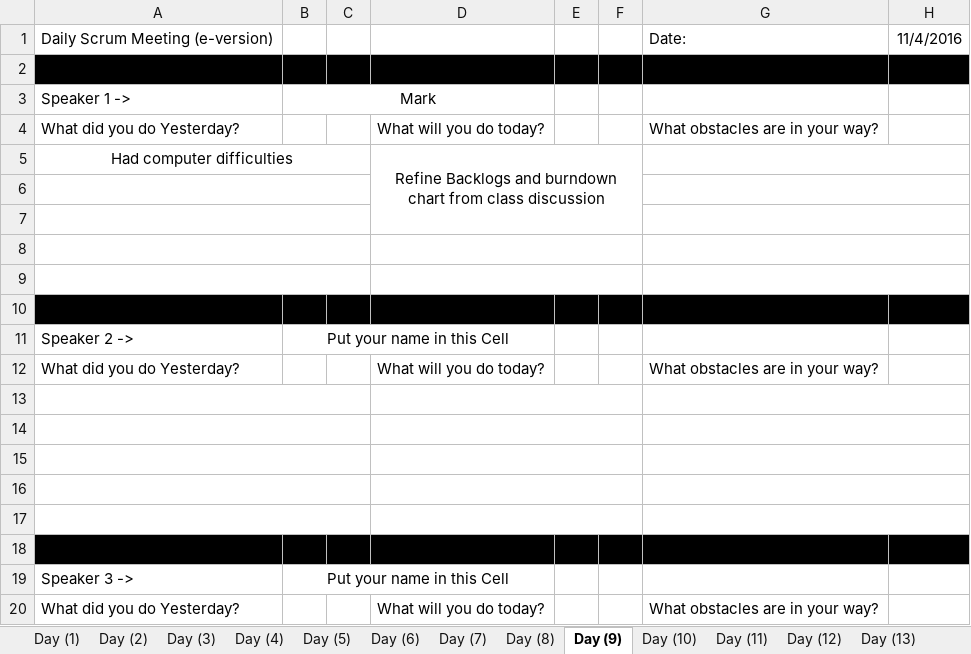
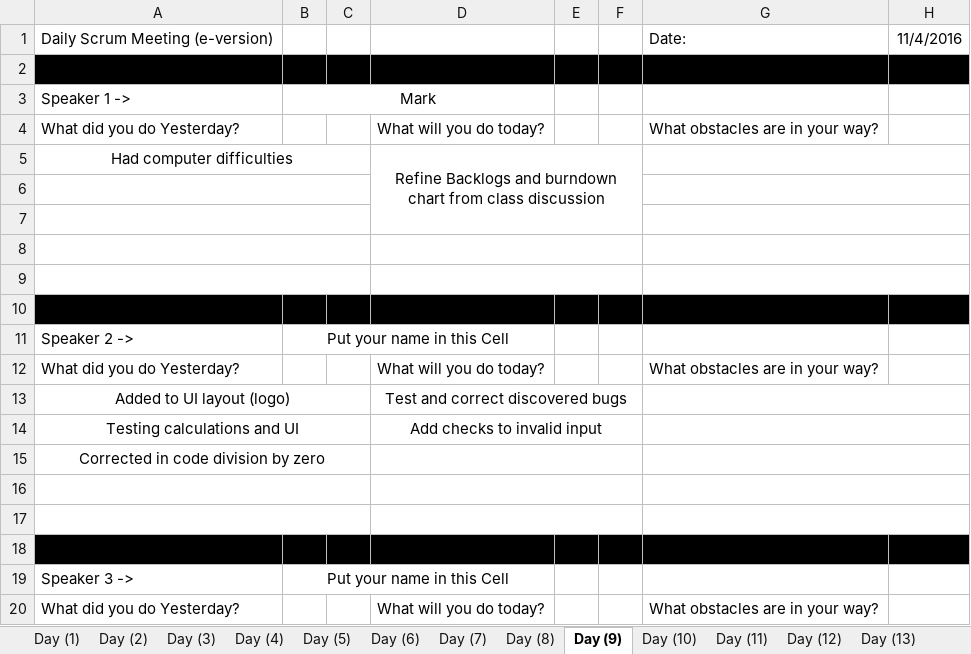
Before and after one commit to elliae01/assignment8, an Excel workbook: assignment8/src/MeetingNotes/Daily Scrum - Meeting Notes.xlsx, sheet Day (9), drawn as a sheet; values as stored, in another font and other column widths than the file's, no borders; the diff names each change by its address in the sheet, - before the commit and + after, or states it on an @@ line.

```diff
--- a/assignment8/src/MeetingNotes/Daily Scrum - Meeting Notes.xlsx (sheet Day (9))
+++ b/assignment8/src/MeetingNotes/Daily Scrum - Meeting Notes.xlsx (sheet Day (9))
-row 13: (empty)
+row 13: Added to UI layout (logo) |  |  | Test and correct discovered bugs
-row 14: (empty)
+row 14: Testing calculations and UI |  |  | Add checks to invalid input
-A15: (empty)
+A15: Corrected in code division by zero
```
Also changed, not shown: sheet Day (10).
